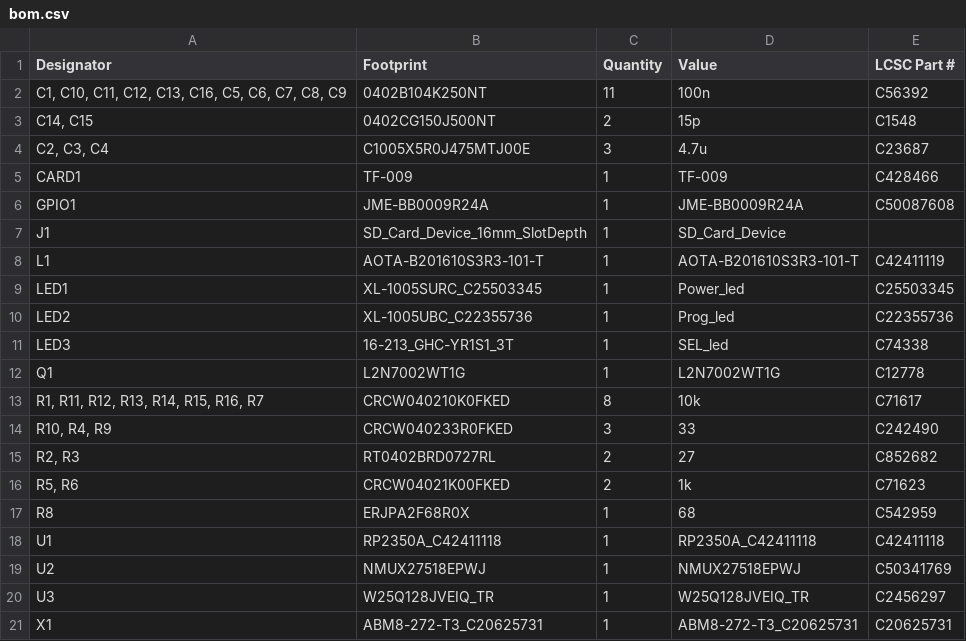
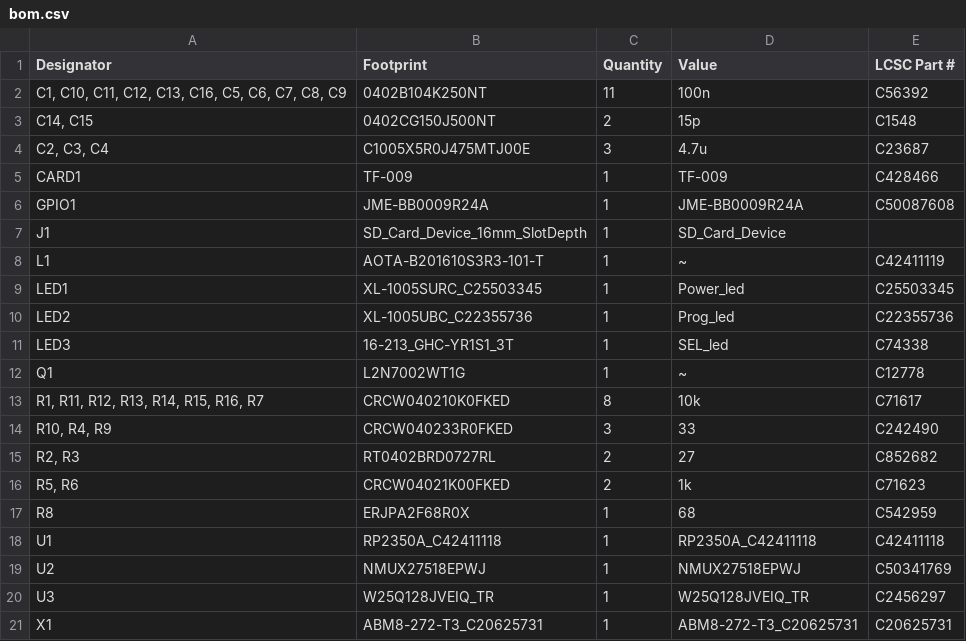
Before and after one commit to Kniffler/SDCore, a CSV file: SDcore/production/bom.csv, drawn as a sheet.

```diff
--- a/SDcore/production/bom.csv
+++ b/SDcore/production/bom.csv
@@ -7,3 +7,3 @@ GPIO1,JME-BB0009R24A,1,JME-BB0009R24A,C50087608
 J1,SD_Card_Device_16mm_SlotDepth,1,SD_Card_Device,
-L1,AOTA-B201610S3R3-101-T,1,AOTA-B201610S3R3-101-T,C42411119
+L1,AOTA-B201610S3R3-101-T,1,~,C42411119
 LED1,XL-1005SURC_C25503345,1,Power_led,C25503345
@@ -11,3 +11,3 @@ LED2,XL-1005UBC_C22355736,1,Prog_led,C22355736
 LED3,16-213_GHC-YR1S1_3T,1,SEL_led,C74338
-Q1,L2N7002WT1G,1,L2N7002WT1G,C12778
+Q1,L2N7002WT1G,1,~,C12778
 "R1, R11, R12, R13, R14, R15, R16, R7",CRCW040210K0FKED,8,10k,C71617
```
Also changed, not shown: SDcore/production/positions.csv, 41 other files.
